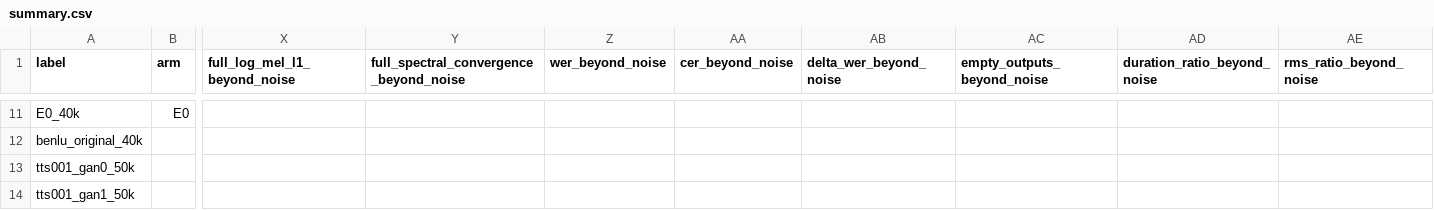
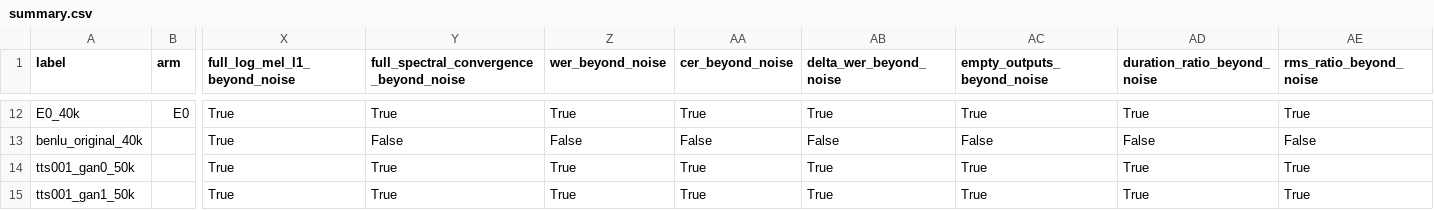
Before and after one commit to liquidtoy001/STS2026, a CSV file: docs/records/tts-0.10-ablation/summary.csv, drawn as a sheet; only a part is shown, gaps mark what is left out; addresses are those after the commit; the diff covers the shown part only; the diff names each change by its address in the sheet, - before the commit and + after, or states it on an @@ line.

```diff
--- a/docs/records/tts-0.10-ablation/summary.csv
+++ b/docs/records/tts-0.10-ablation/summary.csv
-X12:X15 (full_log_mel_l1_beyond_noise): (empty)
+X12:X15 (full_log_mel_l1_beyond_noise): True
-Y12: (empty)
+Y12: True
-Z12 (wer_beyond_noise): (empty)
+Z12 (wer_beyond_noise): True
-AA12 (cer_beyond_noise): (empty)
+AA12 (cer_beyond_noise): True
-AB12 (delta_wer_beyond_noise): (empty)
+AB12 (delta_wer_beyond_noise): True
-AC12 (empty_outputs_beyond_noise): (empty)
+AC12 (empty_outputs_beyond_noise): True
-AD12 (duration_ratio_beyond_noise): (empty)
+AD12 (duration_ratio_beyond_noise): True
-AE12 (rms_ratio_beyond_noise): (empty)
+AE12 (rms_ratio_beyond_noise): True
-Y13: (empty)
+Y13: False
-Z13 (wer_beyond_noise): (empty)
+Z13 (wer_beyond_noise): False
-AA13 (cer_beyond_noise): (empty)
+AA13 (cer_beyond_noise): False
-AB13 (delta_wer_beyond_noise): (empty)
+AB13 (delta_wer_beyond_noise): False
-AC13 (empty_outputs_beyond_noise): (empty)
+AC13 (empty_outputs_beyond_noise): False
-AD13 (duration_ratio_beyond_noise): (empty)
+AD13 (duration_ratio_beyond_noise): False
-AE13 (rms_ratio_beyond_noise): (empty)
+AE13 (rms_ratio_beyond_noise): False
-Y14:Y15: (empty)
+Y14:Y15: True
-Z14:Z15 (wer_beyond_noise): (empty)
+Z14:Z15 (wer_beyond_noise): True
-AA14:AA15 (cer_beyond_noise): (empty)
+AA14:AA15 (cer_beyond_noise): True
-AB14:AB15 (delta_wer_beyond_noise): (empty)
+AB14:AB15 (delta_wer_beyond_noise): True
-AC14:AC15 (empty_outputs_beyond_noise): (empty)
+AC14:AC15 (empty_outputs_beyond_noise): True
-AD14:AD15 (duration_ratio_beyond_noise): (empty)
+AD14:AD15 (duration_ratio_beyond_noise): True
-AE14:AE15 (rms_ratio_beyond_noise): (empty)
+AE14:AE15 (rms_ratio_beyond_noise): True
```
Also changed, not shown: 1 added row and 64 edited cells elsewhere in this file, 9 other files.
